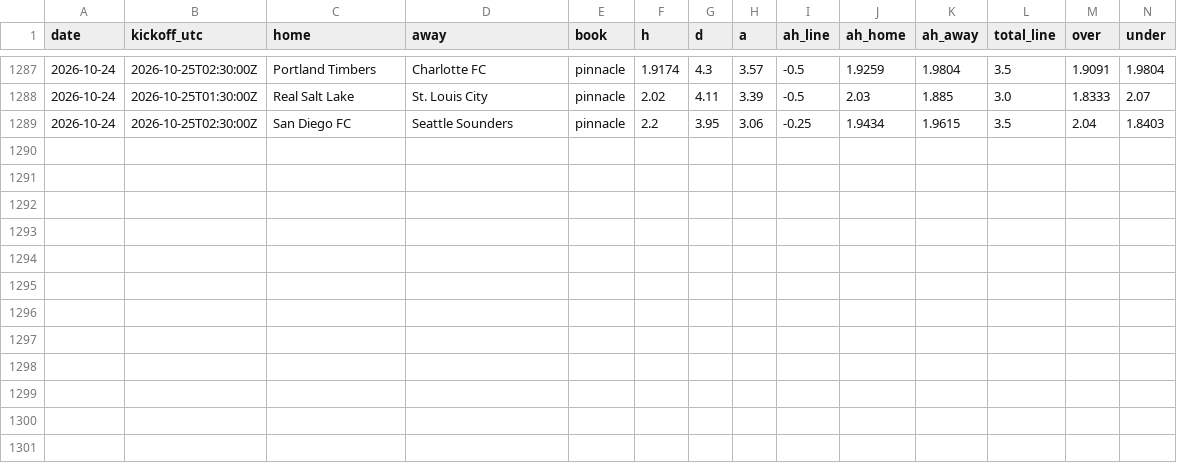
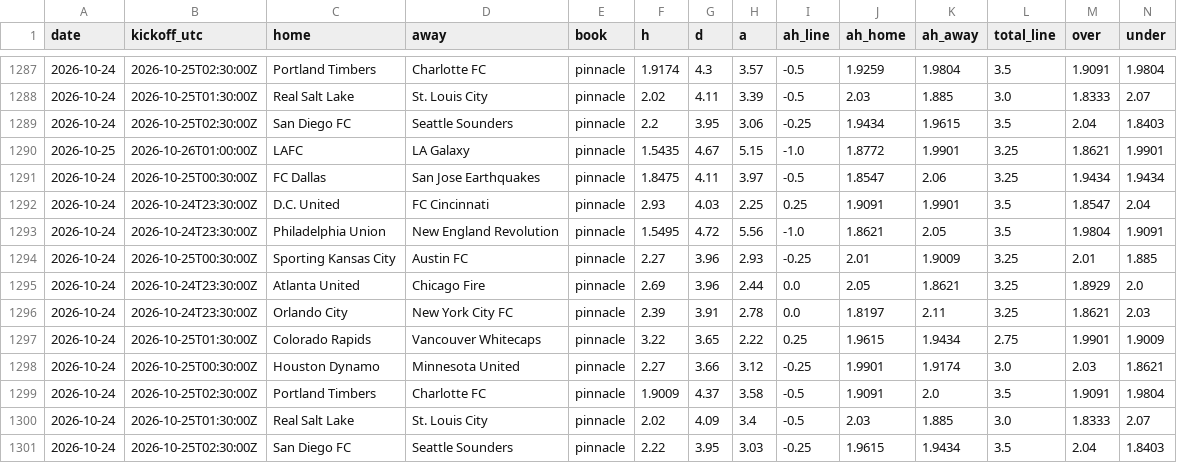
Before and after one commit to TheBallr/MLS-FUTURES, a CSV file: data/market/current_round_odds.csv, drawn as a sheet; only a part is shown, gaps mark what is left out; rows hold the shown columns only; the diff names each change by its address in the sheet, - before the commit and + after, or states it on an @@ line.

```diff
--- a/data/market/current_round_odds.csv
+++ b/data/market/current_round_odds.csv
+row 1290: 2026-10-25 | 2026-10-26T01:00:00Z | LAFC | LA Galaxy | pinnacle | 1.5435 | 4.67 | 5.15 | -1.0 | 1.8772 | 1.9901 | 3.25 | 1.8621 | 1.9901
+row 1291: 2026-10-24 | 2026-10-25T00:30:00Z | FC Dallas | San Jose Earthquakes | pinnacle | 1.8475 | 4.11 | 3.97 | -0.5 | 1.8547 | 2.06 | 3.25 | 1.9434 | 1.9434
+row 1292: 2026-10-24 | 2026-10-24T23:30:00Z | D.C. United | FC Cincinnati | pinnacle | 2.93 | 4.03 | 2.25 | 0.25 | 1.9091 | 1.9901 | 3.5 | 1.8547 | 2.04
+row 1293: 2026-10-24 | 2026-10-24T23:30:00Z | Philadelphia Union | New England Revolution | pinnacle | 1.5495 | 4.72 | 5.56 | -1.0 | 1.8621 | 2.05 | 3.5 | 1.9804 | 1.9091
+row 1294: 2026-10-24 | 2026-10-25T00:30:00Z | Sporting Kansas City | Austin FC | pinnacle | 2.27 | 3.96 | 2.93 | -0.25 | 2.01 | 1.9009 | 3.25 | 2.01 | 1.885
+row 1295: 2026-10-24 | 2026-10-24T23:30:00Z | Atlanta United | Chicago Fire | pinnacle | 2.69 | 3.96 | 2.44 | 0.0 | 2.05 | 1.8621 | 3.25 | 1.8929 | 2.0
+row 1296: 2026-10-24 | 2026-10-24T23:30:00Z | Orlando City | New York City FC | pinnacle | 2.39 | 3.91 | 2.78 | 0.0 | 1.8197 | 2.11 | 3.25 | 1.8621 | 2.03
+row 1297: 2026-10-24 | 2026-10-25T01:30:00Z | Colorado Rapids | Vancouver Whitecaps | pinnacle | 3.22 | 3.65 | 2.22 | 0.25 | 1.9615 | 1.9434 | 2.75 | 1.9901 | 1.9009
+row 1298: 2026-10-24 | 2026-10-25T00:30:00Z | Houston Dynamo | Minnesota United | pinnacle | 2.27 | 3.66 | 3.12 | -0.25 | 1.9901 | 1.9174 | 3.0 | 2.03 | 1.8621
+row 1299: 2026-10-24 | 2026-10-25T02:30:00Z | Portland Timbers | Charlotte FC | pinnacle | 1.9009 | 4.37 | 3.58 | -0.5 | 1.9091 | 2.0 | 3.5 | 1.9091 | 1.9804
+row 1300: 2026-10-24 | 2026-10-25T01:30:00Z | Real Salt Lake | St. Louis City | pinnacle | 2.02 | 4.09 | 3.4 | -0.5 | 2.03 | 1.885 | 3.0 | 1.8333 | 2.07
+row 1301: 2026-10-24 | 2026-10-25T02:30:00Z | San Diego FC | Seattle Sounders | pinnacle | 2.22 | 3.95 | 3.03 | -0.25 | 1.9615 | 1.9434 | 3.5 | 2.04 | 1.8403
```
Also changed, not shown: data/market/closing_lines.csv, 2 other files.
